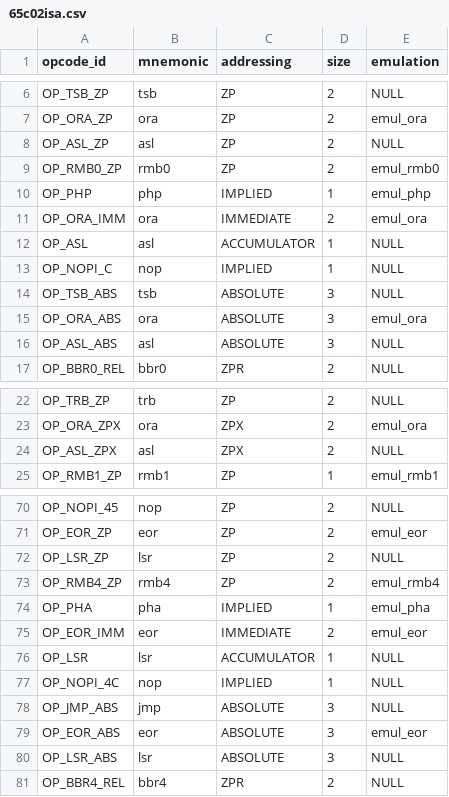
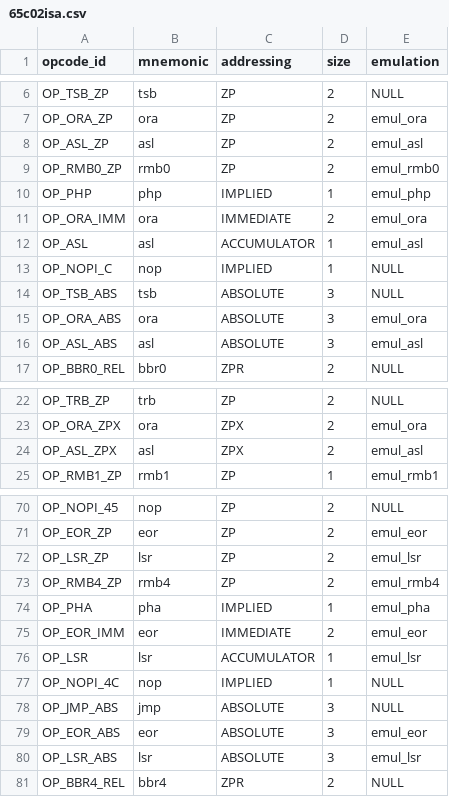
Before and after one commit to rkujawa/rk65c02, a CSV file: src/65c02isa.csv, drawn as a sheet; only a part is shown, gaps mark what is left out; the diff covers the shown part only.

Commit message:
Add ASL and LSR emulation.

```diff
--- a/src/65c02isa.csv
+++ b/src/65c02isa.csv
@@ -7,3 +7,3 @@ OP_TSB_ZP,"tsb",ZP,2,NULL
 OP_ORA_ZP,"ora",ZP,2,emul_ora
-OP_ASL_ZP,"asl",ZP,2,NULL
+OP_ASL_ZP,"asl",ZP,2,emul_asl
 OP_RMB0_ZP,"rmb0",ZP,2,emul_rmb0
@@ -11,3 +11,3 @@ OP_PHP,"php",IMPLIED,1,emul_php
 OP_ORA_IMM,"ora",IMMEDIATE,2,emul_ora
-OP_ASL,"asl",ACCUMULATOR,1,NULL
+OP_ASL,"asl",ACCUMULATOR,1,emul_asl
 OP_NOPI_C,"nop",IMPLIED,1,NULL
@@ -15,3 +15,3 @@ OP_TSB_ABS,"tsb",ABSOLUTE,3,NULL
 OP_ORA_ABS,"ora",ABSOLUTE,3,emul_ora
-OP_ASL_ABS,"asl",ABSOLUTE,3,NULL
+OP_ASL_ABS,"asl",ABSOLUTE,3,emul_asl
 OP_BBR0_REL,"bbr0",ZPR,2,NULL
@@ -23,3 +23,3 @@ OP_TRB_ZP,"trb",ZP,2,NULL
 OP_ORA_ZPX,"ora",ZPX,2,emul_ora
-OP_ASL_ZPX,"asl",ZPX,2,NULL
+OP_ASL_ZPX,"asl",ZPX,2,emul_asl
 OP_RMB1_ZP,"rmb1",ZP,1,emul_rmb1
@@ -71,3 +71,3 @@ OP_NOPI_45,"nop",ZP,2,NULL
 OP_EOR_ZP,"eor",ZP,2,emul_eor
-OP_LSR_ZP,"lsr",ZP,2,NULL
+OP_LSR_ZP,"lsr",ZP,2,emul_lsr
 OP_RMB4_ZP,"rmb4",ZP,2,emul_rmb4
@@ -75,3 +75,3 @@ OP_PHA,"pha",IMPLIED,1,emul_pha
 OP_EOR_IMM,"eor",IMMEDIATE,2,emul_eor
-OP_LSR,"lsr",ACCUMULATOR,1,NULL
+OP_LSR,"lsr",ACCUMULATOR,1,emul_lsr
 OP_NOPI_4C,"nop",IMPLIED,1,NULL
@@ -79,3 +79,3 @@ OP_JMP_ABS,"jmp",ABSOLUTE,3,NULL
 OP_EOR_ABS,"eor",ABSOLUTE,3,emul_eor
-OP_LSR_ABS,"lsr",ABSOLUTE,3,NULL
+OP_LSR_ABS,"lsr",ABSOLUTE,3,emul_lsr
 OP_BBR4_REL,"bbr4",ZPR,2,NULL
```
Also changed, not shown: 3 edited cells elsewhere in this file, 1 other file.
